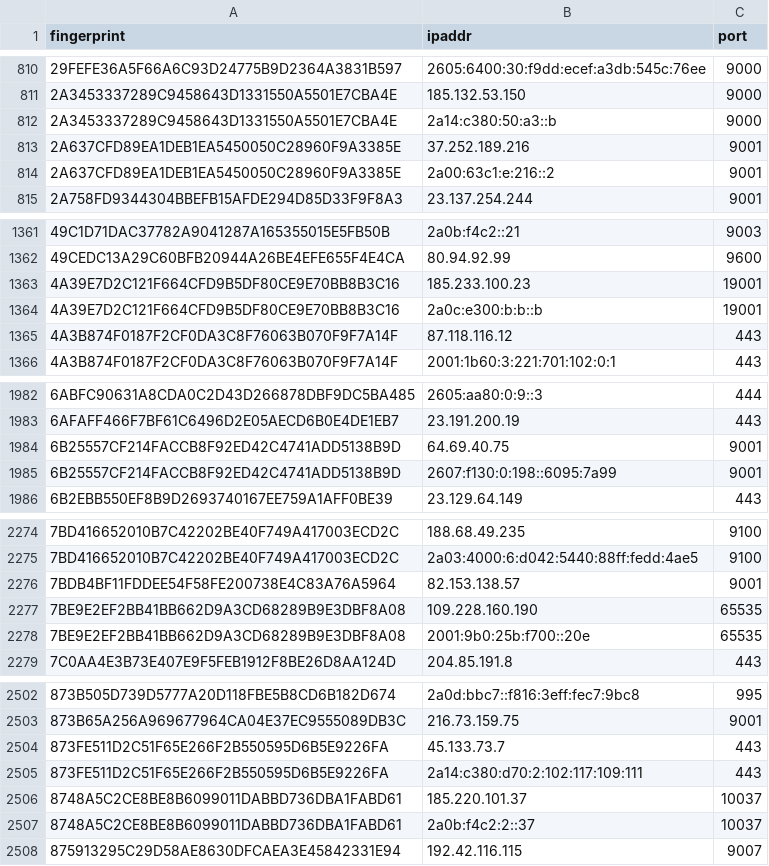
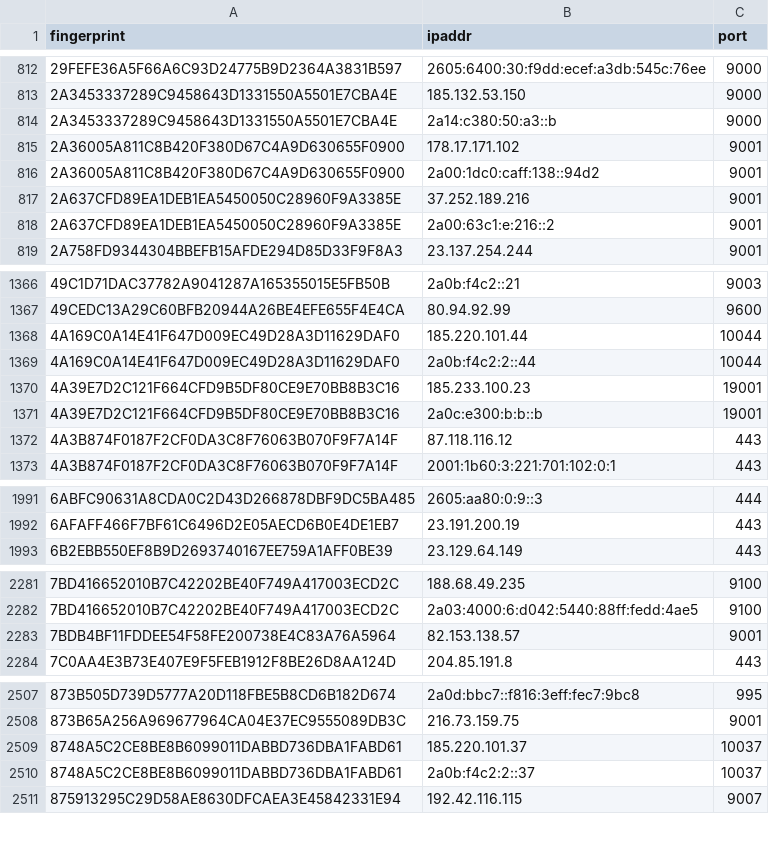
Before and after one commit to burachai-x/tornode-database, a CSV file: torlist-db/latest.exits.csv, drawn as a sheet; only a part is shown, gaps mark what is left out; the diff covers the shown part only.

```diff
--- a/torlist-db/latest.exits.csv
+++ b/torlist-db/latest.exits.csv
@@ -812,2 +814,4 @@ fingerprint,ipaddr,port
 2A3453337289C9458643D1331550A5501E7CBA4E,2a14:c380:50:a3::b,9000
+2A36005A811C8B420F380D67C4A9D630655F0900,178.17.171.102,9001
+2A36005A811C8B420F380D67C4A9D630655F0900,2a00:1dc0:caff:138::94d2,9001
 2A637CFD89EA1DEB1EA5450050C28960F9A3385E,37.252.189.216,9001
@@ -1362,2 +1367,4 @@ fingerprint,ipaddr,port
 49CEDC13A29C60BFB20944A26BE4EFE655F4E4CA,80.94.92.99,9600
+4A169C0A14E41F647D009EC49D28A3D11629DAF0,185.220.101.44,10044
+4A169C0A14E41F647D009EC49D28A3D11629DAF0,2a0b:f4c2:2::44,10044
 4A39E7D2C121F664CFD9B5DF80CE9E70BB8B3C16,185.233.100.23,19001
@@ -1983,4 +1992,2 @@ fingerprint,ipaddr,port
 6AFAFF466F7BF61C6496D2E05AECD6B0E4DE1EB7,23.191.200.19,443
-6B25557CF214FACCB8F92ED42C4741ADD5138B9D,64.69.40.75,9001
-6B25557CF214FACCB8F92ED42C4741ADD5138B9D,2607:f130:0:198::6095:7a99,9001
 6B2EBB550EF8B9D2693740167EE759A1AFF0BE39,23.129.64.149,443
@@ -2276,4 +2283,2 @@ fingerprint,ipaddr,port
 7BDB4BF11FDDEE54F58FE200738E4C83A76A5964,82.153.138.57,9001
-7BE9E2EF2BB41BB662D9A3CD68289B9E3DBF8A08,109.228.160.190,65535
-7BE9E2EF2BB41BB662D9A3CD68289B9E3DBF8A08,2001:9b0:25b:f700::20e,65535
 7C0AA4E3B73E407E9F5FEB1912F8BE26D8AA124D,204.85.191.8,443
@@ -2503,4 +2508,2 @@ fingerprint,ipaddr,port
 873B65A256A969677964CA04E37EC9555089DB3C,216.73.159.75,9001
-873FE511D2C51F65E266F2B550595D6B5E9226FA,45.133.73.7,443
-873FE511D2C51F65E266F2B550595D6B5E9226FA,2a14:c380:d70:2:102:117:109:111,443
 8748A5C2CE8BE8B6099011DABBD736DBA1FABD61,185.220.101.37,10037
```
Also changed, not shown: 24 added rows, 18 removed rows and 1 edited cell elsewhere in this file, torlist-db/latest.all.csv, torlist-db/latest.guards.csv.
